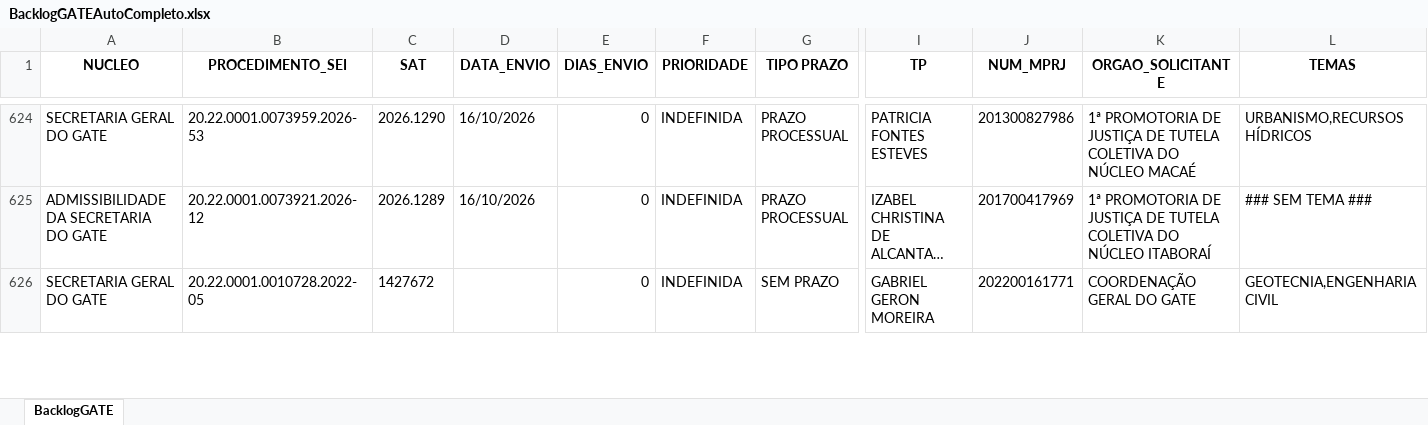
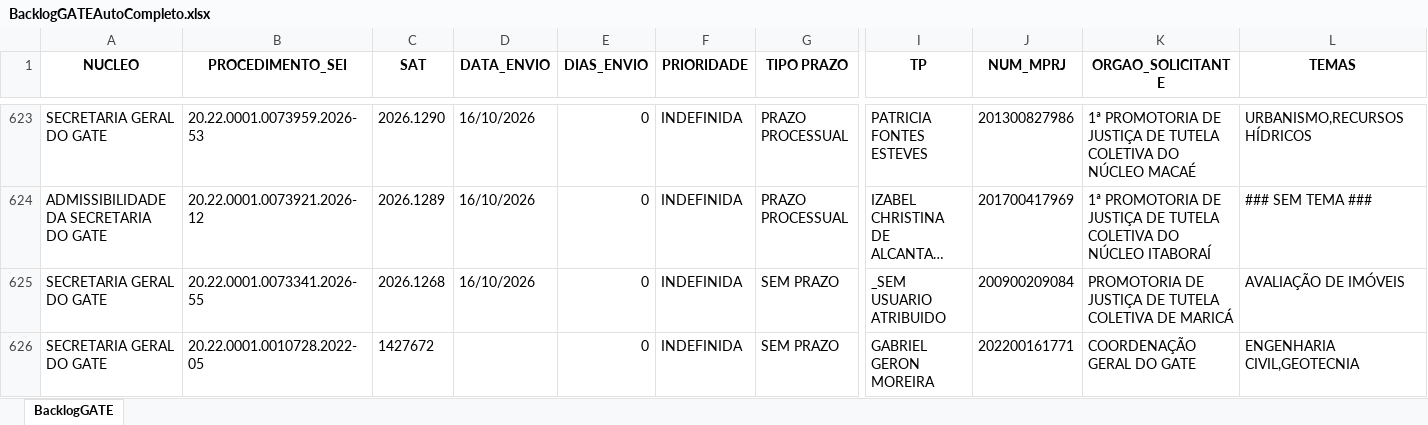
Before and after one commit to cdadosgate/backlog-GATE, an Excel workbook: BacklogGATEAutoCompleto.xlsx, sheet BacklogGATE, drawn as a sheet; only a part is shown, gaps mark what is left out; long unchanged cells end in …; values as stored, in another font and other column widths than the file's, no borders; rows hold the shown columns only; the diff covers the shown part only; the diff names each change by its address in the sheet, - before the commit and + after, or states it on an @@ line.

Commit message:
Add backlog, prod, and saida_sem_it - 2026-10-16 20:30:03

```diff
--- a/BacklogGATEAutoCompleto.xlsx (sheet BacklogGATE)
+++ b/BacklogGATEAutoCompleto.xlsx (sheet BacklogGATE)
+row 625: SECRETARIA GERAL DO GATE | 20.22.0001.0073341.2026-55 | 2026.1268 | 16/10/2026 | 0 | INDEFINIDA | SEM PRAZO | _SEM USUARIO ATRIBUIDO | 200900209084 | PROMOTORIA DE JUSTIÇA DE TUTELA COLETIVA DE MARICÁ | AVALIAÇÃO DE IMÓVEIS
-L626 (TEMAS): GEOTECNIA,ENGENHARIA CIVIL
+L626 (TEMAS): ENGENHARIA CIVIL,GEOTECNIA
```
Also changed, not shown: 1 removed row and 10 edited cells elsewhere in this sheet, SaidaSemITGATEAutoCompleto.xlsx, 1 other file.
